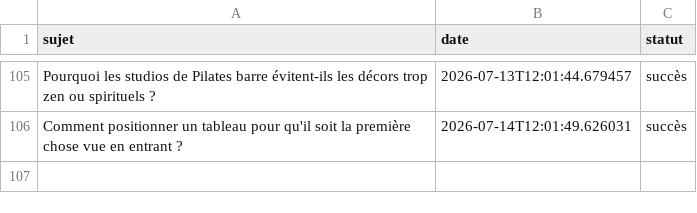
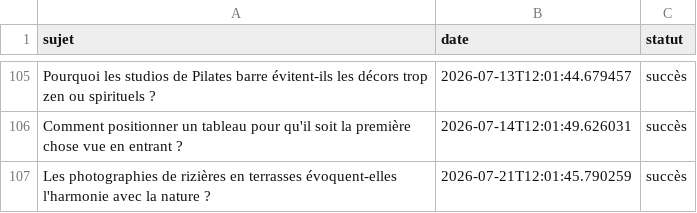
Before and after one commit to Metalosmose21/Yoga-1, a CSV file: sujets_traites.csv, drawn as a sheet; only a part is shown, gaps mark what is left out; the diff names each change by its address in the sheet, - before the commit and + after, or states it on an @@ line.

```diff
--- a/sujets_traites.csv
+++ b/sujets_traites.csv
+row 107: Les photographies de rizières en terrasses évoquent-elles l'harmonie avec la nature ? | 2026-07-21T12:01:45.790259 | succès
```
Also changed, not shown: sujets.csv.
